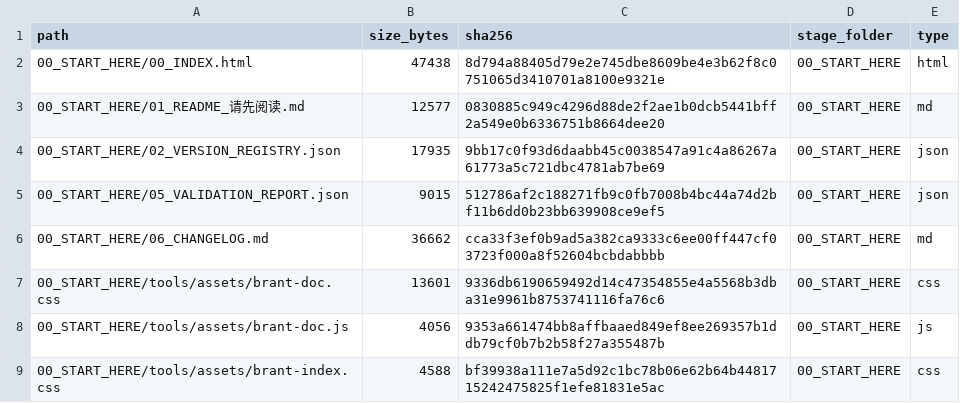
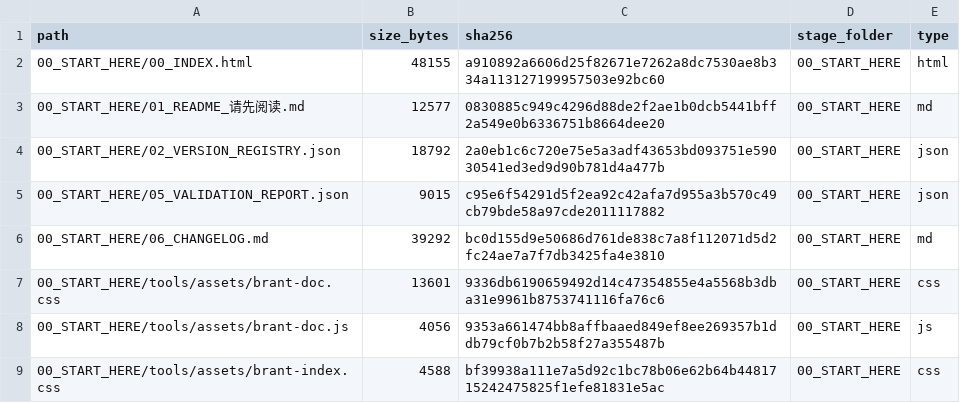
Before and after one commit to idp-xyz/idp-brantgo, a CSV file: docs/00_START_HERE/03_FILE_MANIFEST.csv, drawn as a sheet; only a part is shown; the diff covers the shown part only.

```diff
--- a/docs/00_START_HERE/03_FILE_MANIFEST.csv
+++ b/docs/00_START_HERE/03_FILE_MANIFEST.csv
@@ -1,7 +1,7 @@
 path,size_bytes,sha256,stage_folder,type
-00_START_HERE/00_INDEX.html,47438,8d794a88405d79e2e745dbe8609be4e3b62f8c0751065d3410701a8100e9321e,00_START_HERE,html
+00_START_HERE/00_INDEX.html,48155,a910892a6606d25f82671e7262a8dc7530ae8b334a113127199957503e92bc60,00_START_HERE,html
 00_START_HERE/01_README_请先阅读.md,12577,0830885c949c4296d88de2f2ae1b0dcb5441bff2a549e0b6336751b8664dee20,00_START_HERE,md
-00_START_HERE/02_VERSION_REGISTRY.json,17935,9bb17c0f93d6daabb45c0038547a91c4a86267a61773a5c721dbc4781ab7be69,00_START_HERE,json
-00_START_HERE/05_VALIDATION_REPORT.json,9015,512786af2c188271fb9c0fb7008b4bc44a74d2bf11b6dd0b23bb639908ce9ef5,00_START_HERE,json
-00_START_HERE/06_CHANGELOG.md,36662,cca33f3ef0b9ad5a382ca9333c6ee00ff447cf03723f000a8f52604bcbdabbbb,00_START_HERE,md
+00_START_HERE/02_VERSION_REGISTRY.json,18792,2a0eb1c6c720e75e5a3adf43653bd093751e59030541ed3ed9d90b781d4a477b,00_START_HERE,json
+00_START_HERE/05_VALIDATION_REPORT.json,9015,c95e6f54291d5f2ea92c42afa7d955a3b570c49cb79bde58a97cde2011117882,00_START_HERE,json
+00_START_HERE/06_CHANGELOG.md,39292,bc0d155d9e50686d761de838c7a8f112071d5d2fc24ae7a7f7db3425fa4e3810,00_START_HERE,md
 00_START_HERE/tools/assets/brant-doc.css,13601,9336db6190659492d14c47354855e4a5568b3dba31e9961b8753741116fa76c6,00_START_HERE,css
```
Also changed, not shown: 3 added rows and 10 edited cells elsewhere in this file, 13 other files.
